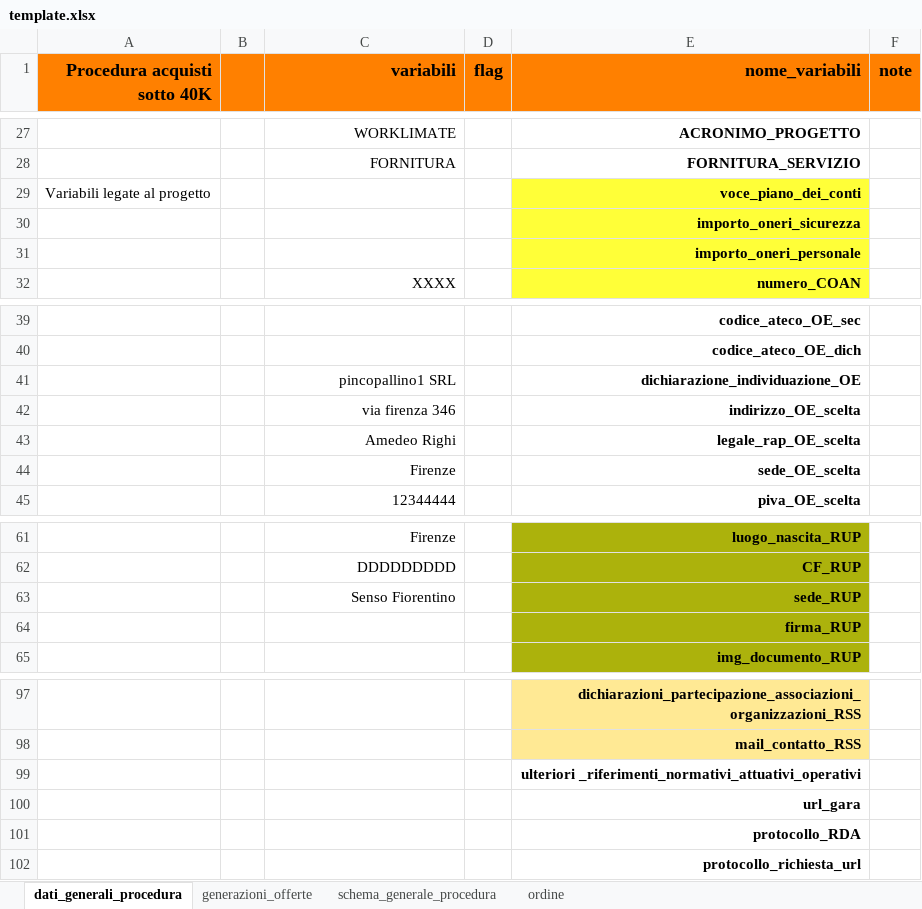
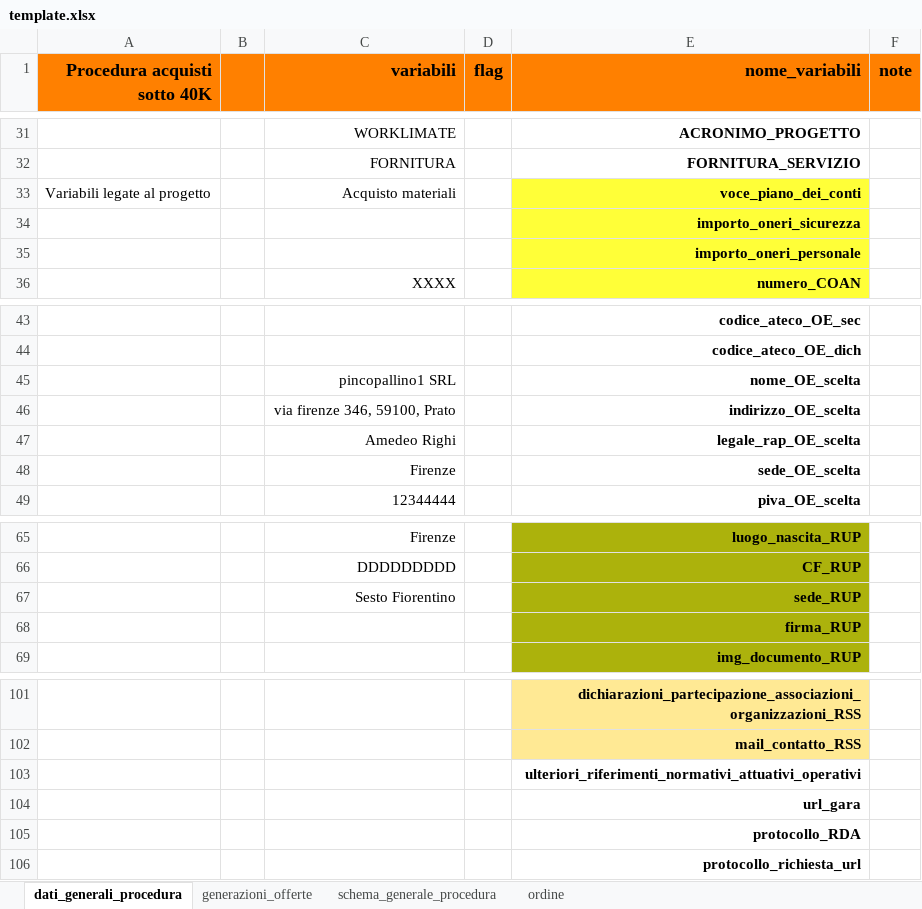
Before and after one commit to alfcrisci/rup_fill_doc, an Excel workbook: template.xlsx, sheet dati_generali_procedura, drawn as a sheet; only a part is shown, gaps mark what is left out; values as stored, in another font and other column widths than the file's, no borders; addresses are those after the commit; the diff covers the shown part only; the diff names each change by its address in the sheet, - before the commit and + after, or states it on an @@ line.

```diff
--- a/template.xlsx (sheet dati_generali_procedura)
+++ b/template.xlsx (sheet dati_generali_procedura)
-C33 (variabili): (empty)
+C33 (variabili): Acquisto materiali
-E45 (nome_variabili): dichiarazione_individuazione_OE
+E45 (nome_variabili): nome_OE_scelta
-C46 (variabili): via firenza 346
+C46 (variabili): via firenze 346, 59100, Prato
-C67 (variabili): Senso Fiorentino
+C67 (variabili): Sesto Fiorentino
-E103 (nome_variabili): ulteriori _riferimenti_normativi_attuativi_operativi
+E103 (nome_variabili): ulteriori_riferimenti_normativi_attuativi_operativi
```
Also changed, not shown: 8 added rows, 4 removed rows and 7 edited cells elsewhere in this sheet, sheet generazioni_offerte, formulas that keep their value, charts or pictures, 2 other files.
